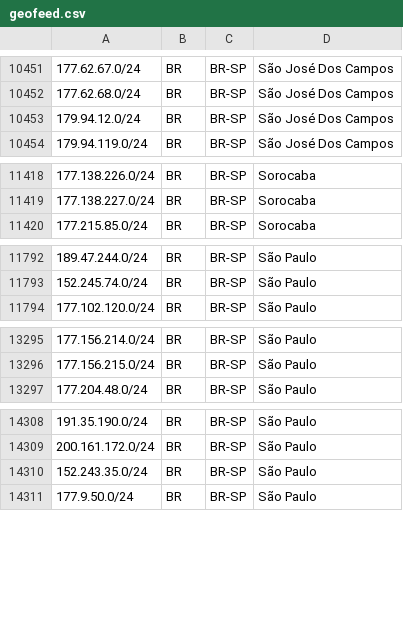
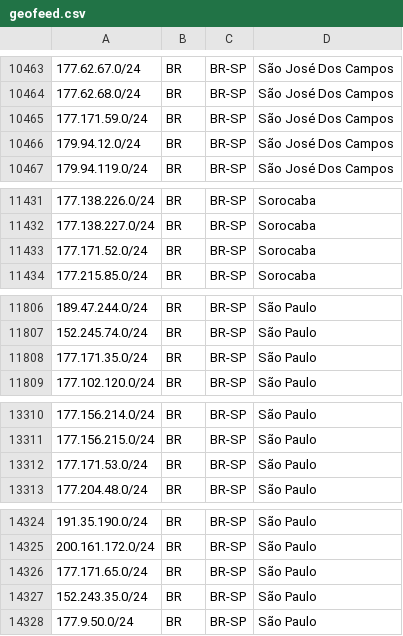
Before and after one commit to baleeiro17/geofeed-vivo, a CSV file: geofeed.csv, drawn as a sheet; only a part is shown, gaps mark what is left out; the diff covers the shown part only; the diff names each change by its address in the sheet, - before the commit and + after, or states it on an @@ line.

```diff
--- a/geofeed.csv
+++ b/geofeed.csv
+row 10465: 177.171.59.0/24 | BR | BR-SP | São José Dos Campos
+row 11433: 177.171.52.0/24 | BR | BR-SP | Sorocaba
+row 11808: 177.171.35.0/24 | BR | BR-SP | São Paulo
+row 13312: 177.171.53.0/24 | BR | BR-SP | São Paulo
+row 14326: 177.171.65.0/24 | BR | BR-SP | São Paulo
```
Also changed, not shown: 25 added rows elsewhere in this file.
